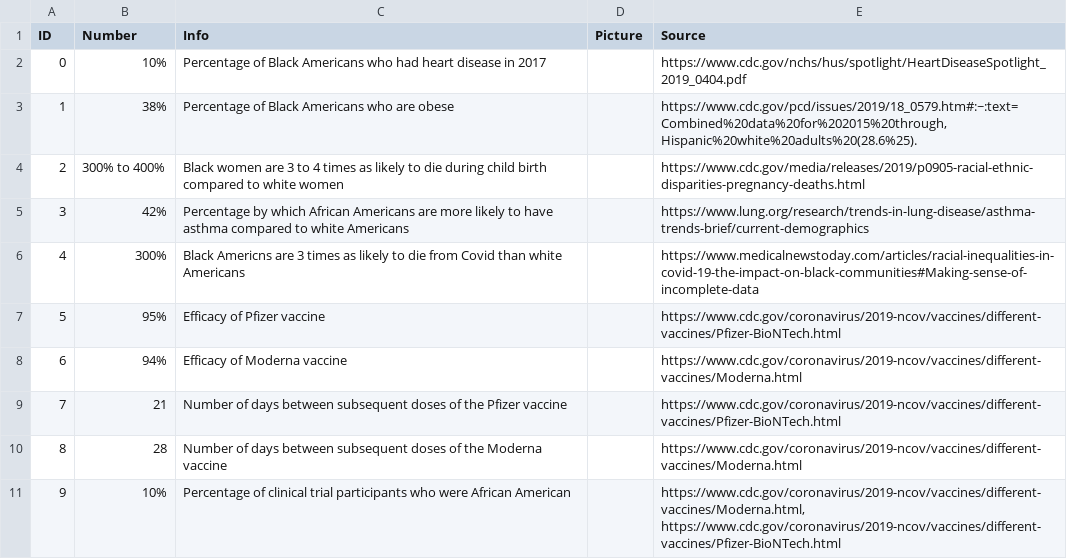
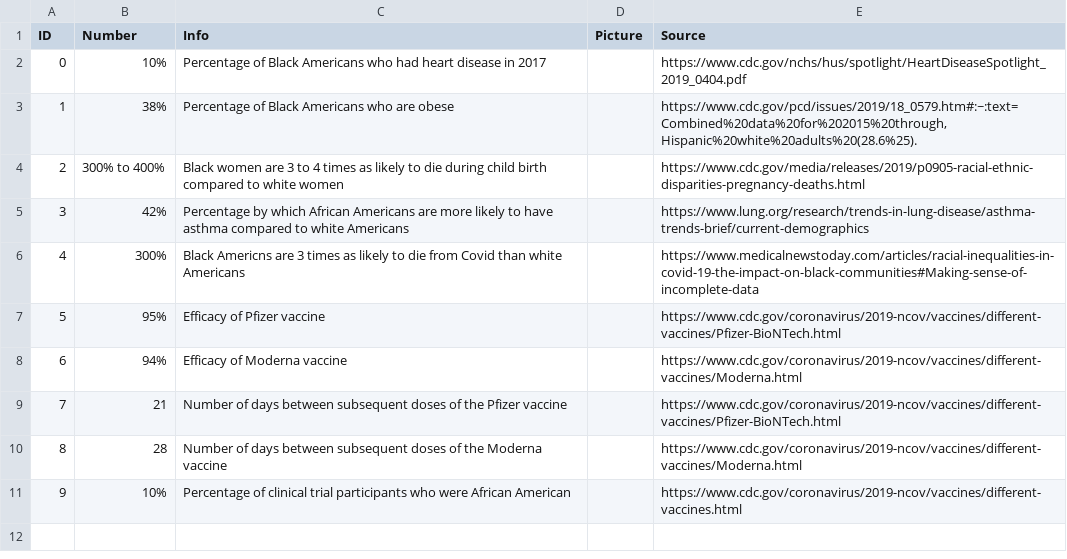
Before and after one commit to cewhitsett/learn_the_vaxx, a CSV file: extras/stats.csv, drawn as a sheet.

Commit message:
update data

```diff
--- a/extras/stats.csv
+++ b/extras/stats.csv
@@ -10,2 +10,2 @@ ID,Number,Info,Picture,Source
 8,28,Number of days between subsequent doses of the Moderna vaccine,,https://www.cdc.gov/coronavirus/2019-ncov/vaccines/different-vaccines/Moderna.html
-9,10%,Percentage of clinical trial participants who were African American,,"https://www.cdc.gov/coronavirus/2019-ncov/vaccines/different-vaccines/Moderna.html, https://www.cdc.gov/coronavirus/2019-ncov/vaccines/different-vaccines/Pfizer-BioNTech.html"
+9,10%,Percentage of clinical trial participants who were African American,,"https://www.cdc.gov/coronavirus/2019-ncov/vaccines/different-vaccines.html"
```
Also changed, not shown: extras/reactions.csv, extras/responses.csv, 4 other files.
